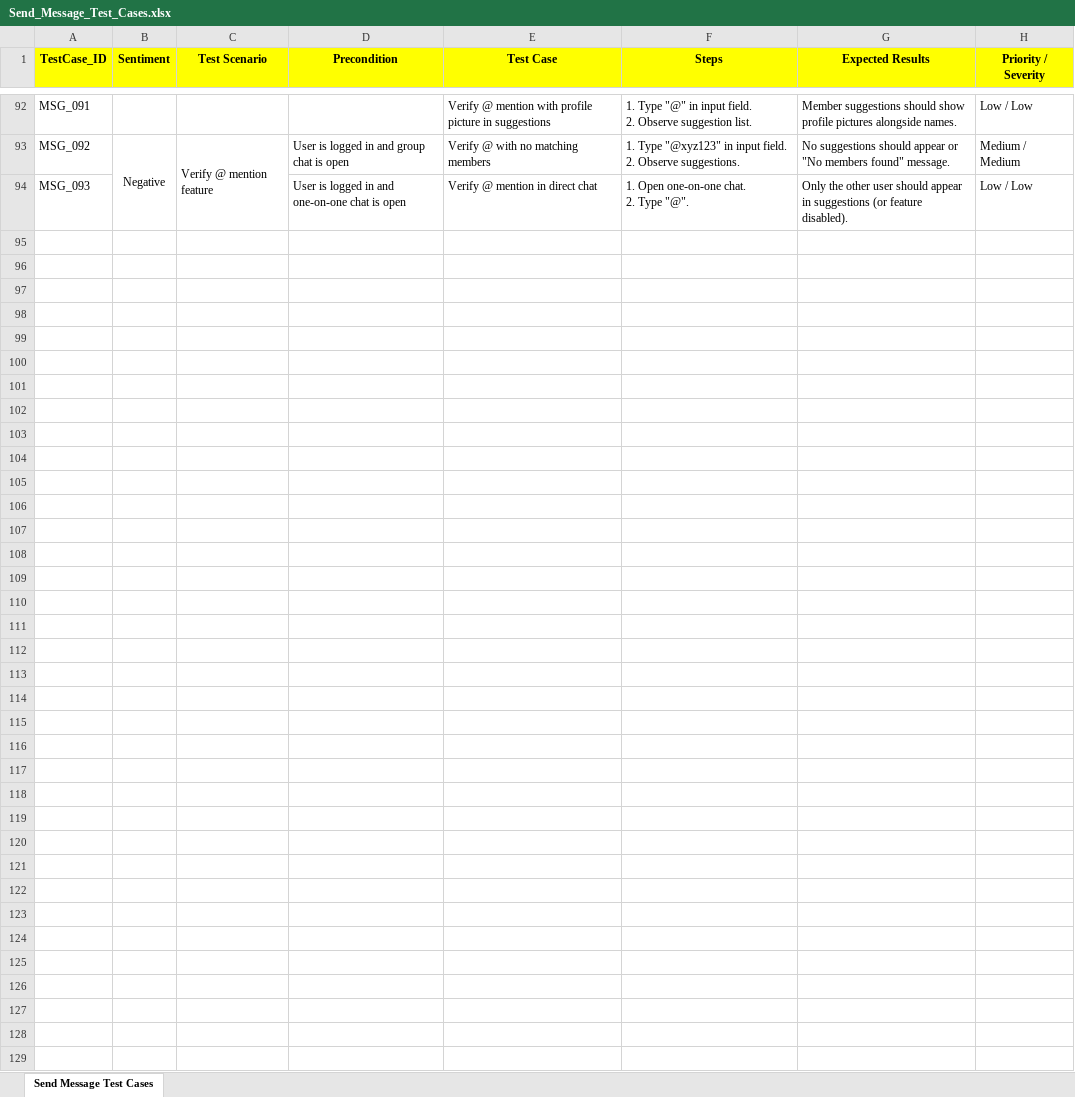
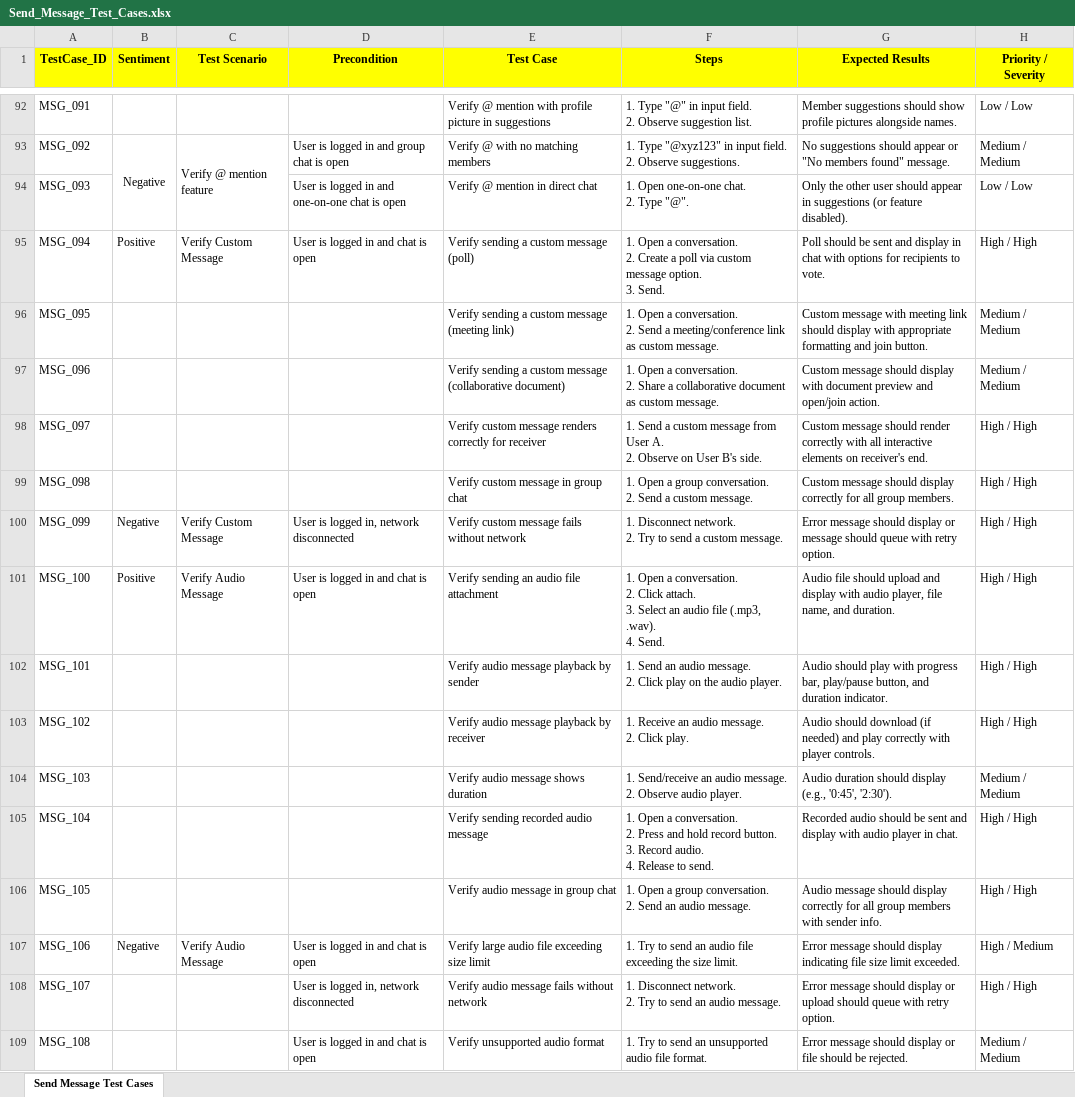
Before and after one commit to ishwar-borwar-cometchat/cometchat-test-cases, an Excel workbook: Send_Message/Send_Message_Test_Cases.xlsx, sheet Send Message Test Cases, drawn as a sheet; only a part is shown, gaps mark what is left out; values as stored, in another font and other column widths than the file's, no borders; charts and pictures not drawn; ↵ is a line break in a cell; the diff names each change by its address in the sheet, - before the commit and + after, or states it on an @@ line.

```diff
--- a/Send_Message/Send_Message_Test_Cases.xlsx (sheet Send Message Test Cases)
+++ b/Send_Message/Send_Message_Test_Cases.xlsx (sheet Send Message Test Cases)
+row 95: MSG_094 | Positive | Verify Custom Message | User is logged in and chat is open | Verify sending a custom message (poll) | 1. Open a conversation. ↵ 2. Create a poll via custom message option. ↵ 3. Send. | Poll should be sent and display in chat with options for recipients to vote. | High / High
+row 96: MSG_095 |  |  |  | Verify sending a custom message (meeting link) | 1. Open a conversation. ↵ 2. Send a meeting/conference link as custom message. | Custom message with meeting link should display with appropriate formatting and join button. | Medium / Medium
+row 97: MSG_096 |  |  |  | Verify sending a custom message (collaborative document) | 1. Open a conversation. ↵ 2. Share a collaborative document as custom message. | Custom message should display with document preview and open/join action. | Medium / Medium
+row 98: MSG_097 |  |  |  | Verify custom message renders correctly for receiver | 1. Send a custom message from User A. ↵ 2. Observe on User B's side. | Custom message should render correctly with all interactive elements on receiver's end. | High / High
+row 99: MSG_098 |  |  |  | Verify custom message in group chat | 1. Open a group conversation. ↵ 2. Send a custom message. | Custom message should display correctly for all group members. | High / High
+row 100: MSG_099 | Negative | Verify Custom Message | User is logged in, network disconnected | Verify custom message fails without network | 1. Disconnect network. ↵ 2. Try to send a custom message. | Error message should display or message should queue with retry option. | High / High
+row 101: MSG_100 | Positive | Verify Audio Message | User is logged in and chat is open | Verify sending an audio file attachment | 1. Open a conversation. ↵ 2. Click attach. ↵ 3. Select an audio file (.mp3, .wav). ↵ 4. Send. | Audio file should upload and display with audio player, file name, and duration. | High / High
+row 102: MSG_101 |  |  |  | Verify audio message playback by sender | 1. Send an audio message. ↵ 2. Click play on the audio player. | Audio should play with progress bar, play/pause button, and duration indicator. | High / High
+row 103: MSG_102 |  |  |  | Verify audio message playback by receiver | 1. Receive an audio message. ↵ 2. Click play. | Audio should download (if needed) and play correctly with player controls. | High / High
+row 104: MSG_103 |  |  |  | Verify audio message shows duration | 1. Send/receive an audio message. ↵ 2. Observe audio player. | Audio duration should display (e.g., '0:45', '2:30'). | Medium / Medium
+row 105: MSG_104 |  |  |  | Verify sending recorded audio message | 1. Open a conversation. ↵ 2. Press and hold record button. ↵ 3. Record audio. ↵ 4. Release to send. | Recorded audio should be sent and display with audio player in chat. | High / High
+row 106: MSG_105 |  |  |  | Verify audio message in group chat | 1. Open a group conversation. ↵ 2. Send an audio message. | Audio message should display correctly for all group members with sender info. | High / High
+row 107: MSG_106 | Negative | Verify Audio Message | User is logged in and chat is open | Verify large audio file exceeding size limit | 1. Try to send an audio file exceeding the size limit. | Error message should display indicating file size limit exceeded. | High / Medium
+row 108: MSG_107 |  |  | User is logged in, network disconnected | Verify audio message fails without network | 1. Disconnect network. ↵ 2. Try to send an audio message. | Error message should display or upload should queue with retry option. | High / High
+row 109: MSG_108 |  |  | User is logged in and chat is open | Verify unsupported audio format | 1. Try to send an unsupported audio file format. | Error message should display or file should be rejected. | Medium / Medium
```
Also changed, not shown: charts or pictures, Call_Module/Calls_Module_Test_Cases.xlsx, 1 other file.
